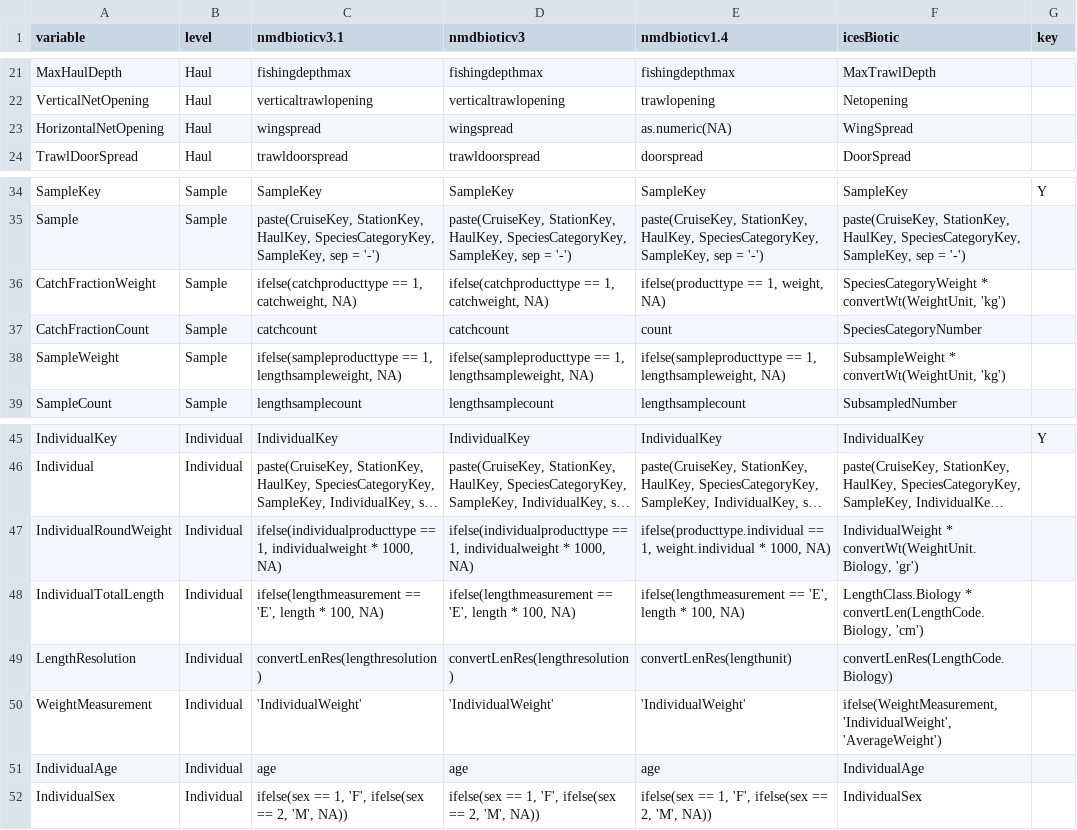
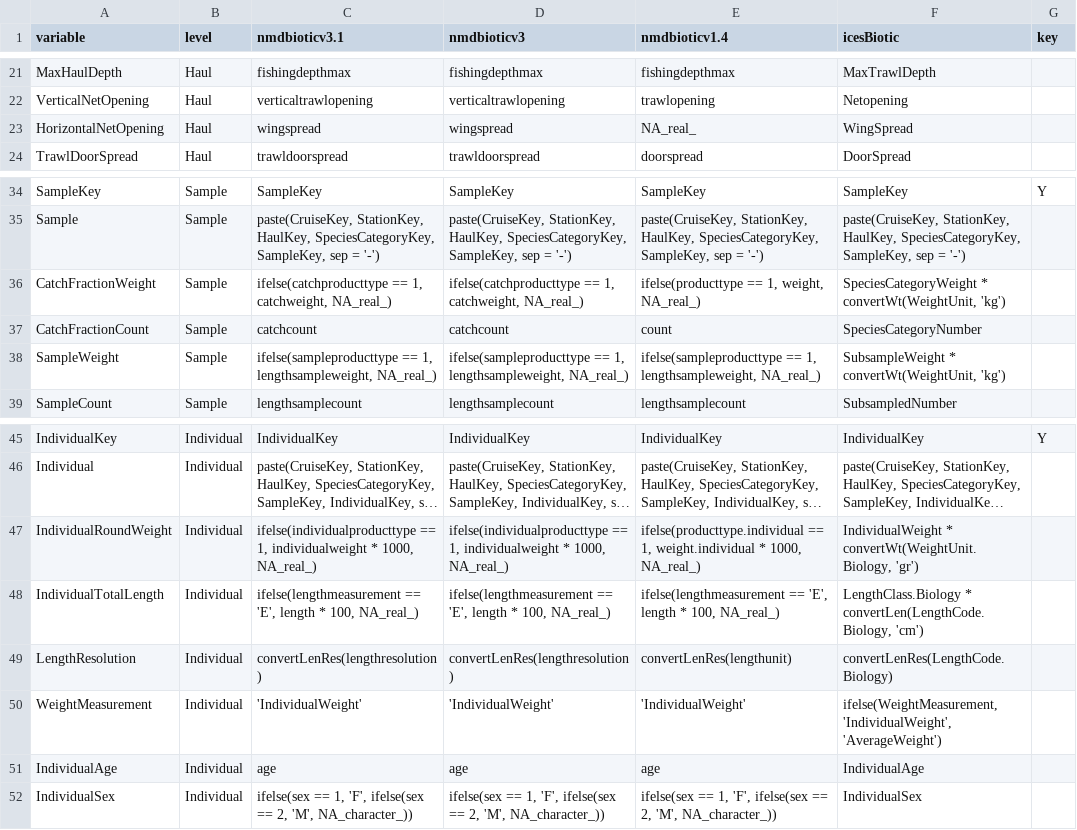
Before and after one commit to StoXProject/RstoxData, a CSV file: data-raw/stox-biotic-final-phase.csv, drawn as a sheet; only a part is shown, gaps mark what is left out; long unchanged cells end in …; the diff names each change by its address in the sheet, - before the commit and + after, or states it on an @@ line.

```diff
--- a/data-raw/stox-biotic-final-phase.csv
+++ b/data-raw/stox-biotic-final-phase.csv
-E23 (nmdbioticv1.4): as.numeric(NA)
+E23 (nmdbioticv1.4): NA_real_
-C36 (nmdbioticv3.1): …1, catchweight, NA)
+C36 (nmdbioticv3.1): …1, catchweight, NA_real_)
-D36 (nmdbioticv3): …1, catchweight, NA)
+D36 (nmdbioticv3): …1, catchweight, NA_real_)
-E36 (nmdbioticv1.4): ifelse(producttype == 1, weight, NA)
+E36 (nmdbioticv1.4): ifelse(producttype == 1, weight, NA_real_)
-C38 (nmdbioticv3.1): …1, lengthsampleweight, NA)
+C38 (nmdbioticv3.1): …1, lengthsampleweight, NA_real_)
-D38 (nmdbioticv3): …1, lengthsampleweight, NA)
+D38 (nmdbioticv3): …1, lengthsampleweight, NA_real_)
-E38 (nmdbioticv1.4): …1, lengthsampleweight, NA)
+E38 (nmdbioticv1.4): …1, lengthsampleweight, NA_real_)
-C47 (nmdbioticv3.1): …* 1000, NA)
+C47 (nmdbioticv3.1): …* 1000, NA_real_)
-D47 (nmdbioticv3): …* 1000, NA)
+D47 (nmdbioticv3): …* 1000, NA_real_)
-E47 (nmdbioticv1.4): …* 1000, NA)
+E47 (nmdbioticv1.4): …* 1000, NA_real_)
-C48 (nmdbioticv3.1): …* 100, NA)
+C48 (nmdbioticv3.1): …* 100, NA_real_)
-D48 (nmdbioticv3): …* 100, NA)
+D48 (nmdbioticv3): …* 100, NA_real_)
-E48 (nmdbioticv1.4): …* 100, NA)
+E48 (nmdbioticv1.4): …* 100, NA_real_)
-C52 (nmdbioticv3.1): …2, 'M', NA))
+C52 (nmdbioticv3.1): …2, 'M', NA_character_))
-D52 (nmdbioticv3): …2, 'M', NA))
+D52 (nmdbioticv3): …2, 'M', NA_character_))
-E52 (nmdbioticv1.4): …2, 'M', NA))
+E52 (nmdbioticv1.4): …2, 'M', NA_character_))
```
Also changed, not shown: 14 other files.
